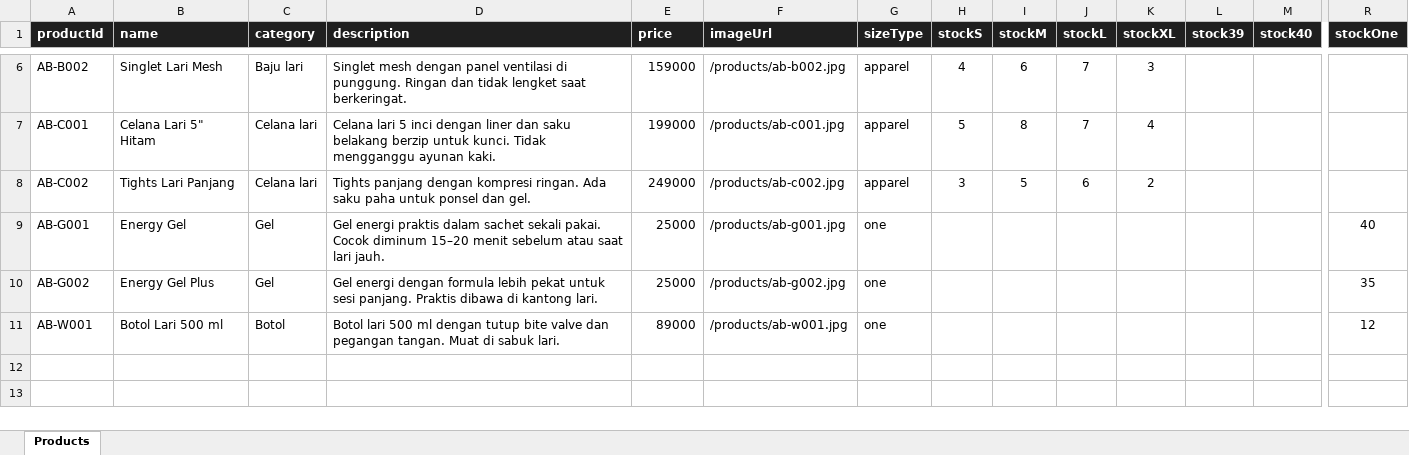
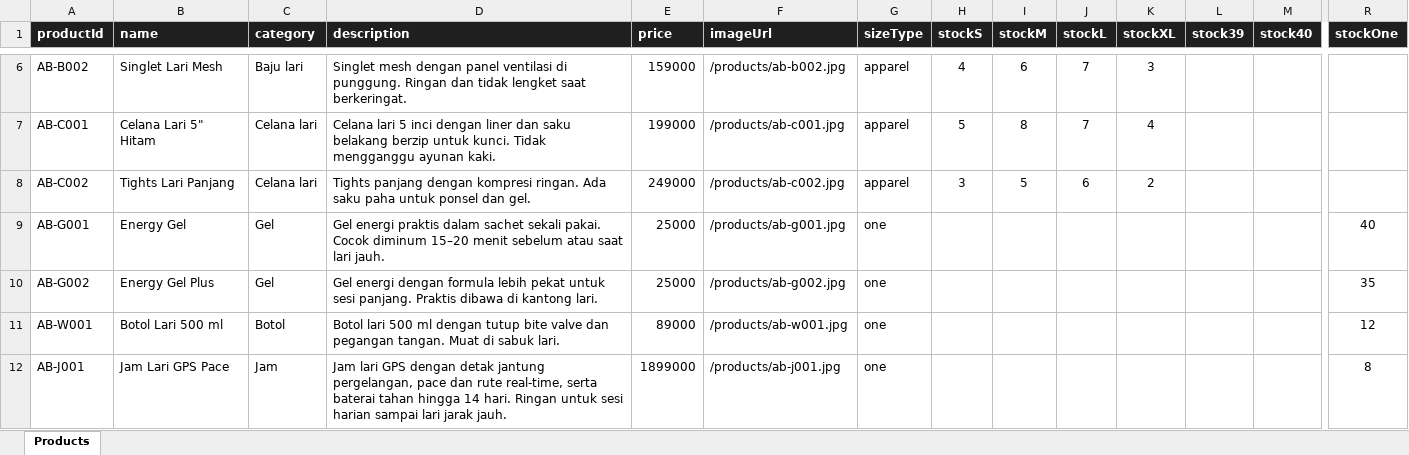
Before and after one commit to Abililham-Farabi/abibas-ecommerce, an Excel workbook: data/products.xlsx, sheet Products, drawn as a sheet; only a part is shown, gaps mark what is left out; values as stored, in another font and other column widths than the file's, no borders; rows hold the shown columns only; the diff names each change by its address in the sheet, - before the commit and + after, or states it on an @@ line.

Commit message:
Tambah produk jam lari GPS dan kategori Jam
Tambah AB-J001 Jam Lari GPS Pace ke data demo, navbar, beranda, footer, dan katalog. Perbarui data/products.xlsx dan panduan spreadsheet untuk 11 produk.

```diff
--- a/data/products.xlsx (sheet Products)
+++ b/data/products.xlsx (sheet Products)
+row 12: AB-J001 | Jam Lari GPS Pace | Jam | Jam lari GPS dengan detak jantung pergelangan, pace dan rute real-time, serta baterai tahan hingga 14 hari. Ringan untuk sesi harian sampai lari jarak jauh. | 1899000 | /products/ab-j001.jpg | one |  |  |  |  |  |  | 8
```
Also changed, not shown: 10 other files.
